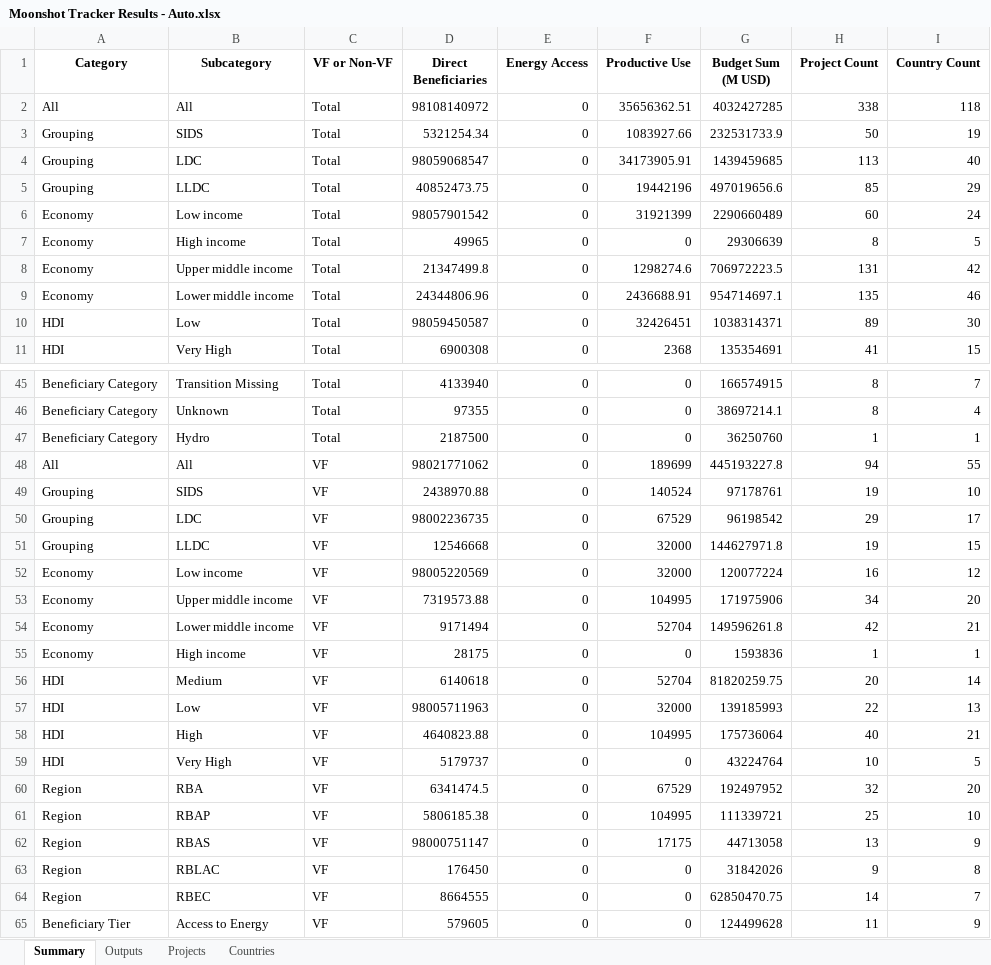
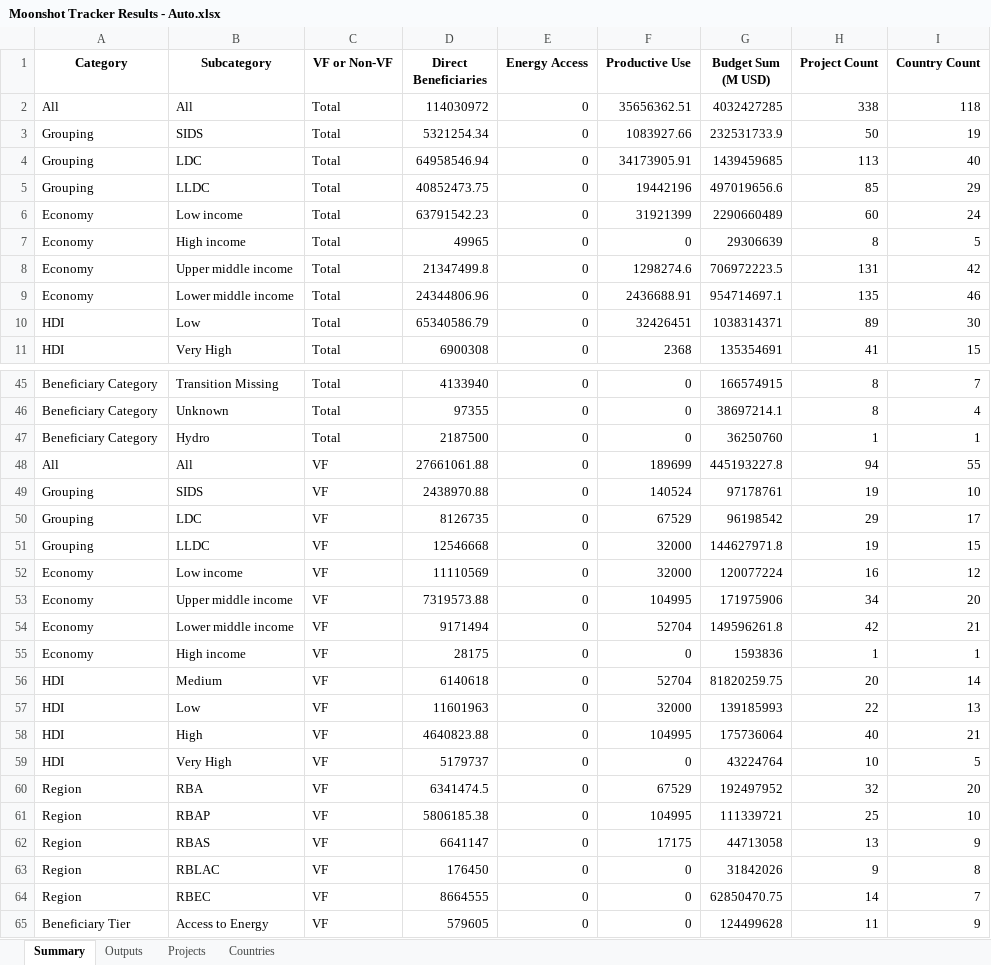
Before and after one commit to Ben-Keller/Energy-Moonshot-Tracker, an Excel workbook: 02_Output/00_Final Results/Moonshot Tracker Results - Auto.xlsx, sheet Summary, drawn as a sheet; only a part is shown, gaps mark what is left out; values as stored, in another font and other column widths than the file's, no borders; the diff covers the shown part only; the diff names each change by its address in the sheet, - before the commit and + after, or states it on an @@ line.

```diff
--- a/02_Output/00_Final Results/Moonshot Tracker Results - Auto.xlsx (sheet Summary)
+++ b/02_Output/00_Final Results/Moonshot Tracker Results - Auto.xlsx (sheet Summary)
-D2 (Direct Beneficiaries): 98108140972
+D2 (Direct Beneficiaries): 114030972
-D4 (Direct Beneficiaries): 98059068547
+D4 (Direct Beneficiaries): 64958546.94
-D6 (Direct Beneficiaries): 98057901542
+D6 (Direct Beneficiaries): 63791542.23
-D10 (Direct Beneficiaries): 98059450587
+D10 (Direct Beneficiaries): 65340586.79
-D48 (Direct Beneficiaries): 98021771062
+D48 (Direct Beneficiaries): 27661061.88
-D50 (Direct Beneficiaries): 98002236735
+D50 (Direct Beneficiaries): 8126735
-D52 (Direct Beneficiaries): 98005220569
+D52 (Direct Beneficiaries): 11110569
-D57 (Direct Beneficiaries): 98005711963
+D57 (Direct Beneficiaries): 11601963
-D62 (Direct Beneficiaries): 98000751147
+D62 (Direct Beneficiaries): 6641147
```
Also changed, not shown: 5 edited cells elsewhere in this sheet, sheet Outputs, sheet Countries, sheet Projects, 01_Input/00_CO Validation/Sudan - Energy Projects.xlsx, 13 other files.
